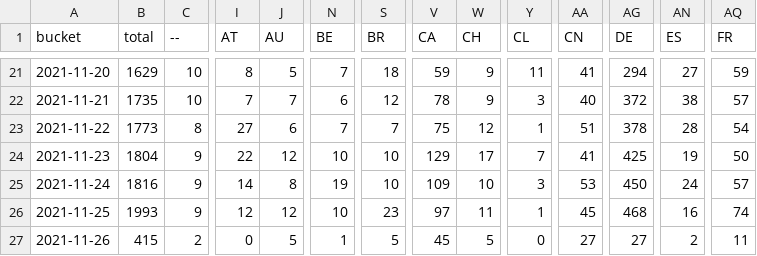
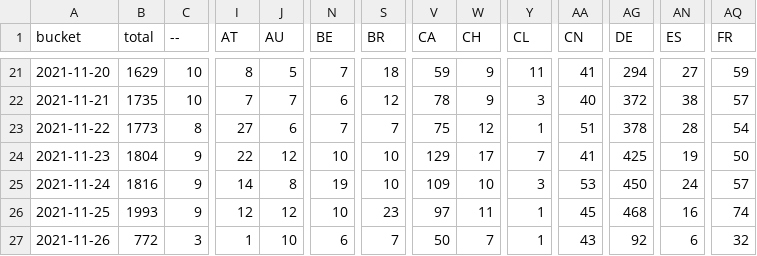
Before and after one commit to dtinth/jamulus-usage-stats, a CSV file: daily/2021/11.csv, drawn as a sheet; only a part is shown, gaps mark what is left out; the diff covers the shown part only; the diff names each change by its address in the sheet, - before the commit and + after, or states it on an @@ line.

```diff
--- a/daily/2021/11.csv
+++ b/daily/2021/11.csv
-B27 (total): 415
+B27 (total): 772
-C27 (--): 2
+C27 (--): 3
-I27 (AT): 0
+I27 (AT): 1
-J27 (AU): 5
+J27 (AU): 10
-N27 (BE): 1
+N27 (BE): 6
-S27 (BR): 5
+S27 (BR): 7
-V27 (CA): 45
+V27 (CA): 50
-W27 (CH): 5
+W27 (CH): 7
-Y27 (CL): 0
+Y27 (CL): 1
-AA27 (CN): 27
+AA27 (CN): 43
-AG27 (DE): 27
+AG27 (DE): 92
-AN27 (ES): 2
+AN27 (ES): 6
-AQ27 (FR): 11
+AQ27 (FR): 32
```
Also changed, not shown: 24 edited cells elsewhere in this file, hourly/2021/11-21.csv.
